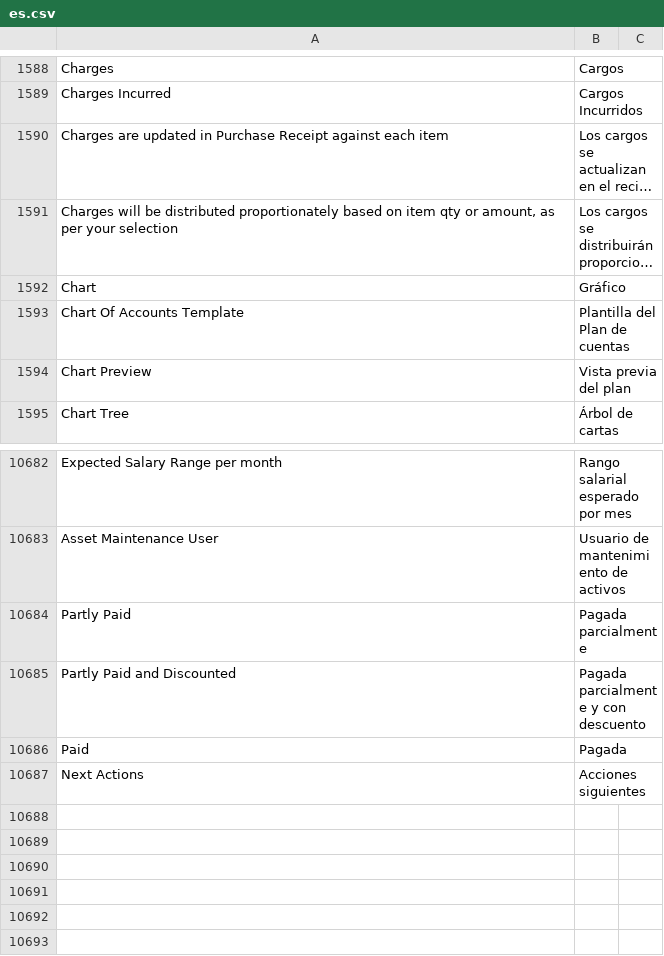
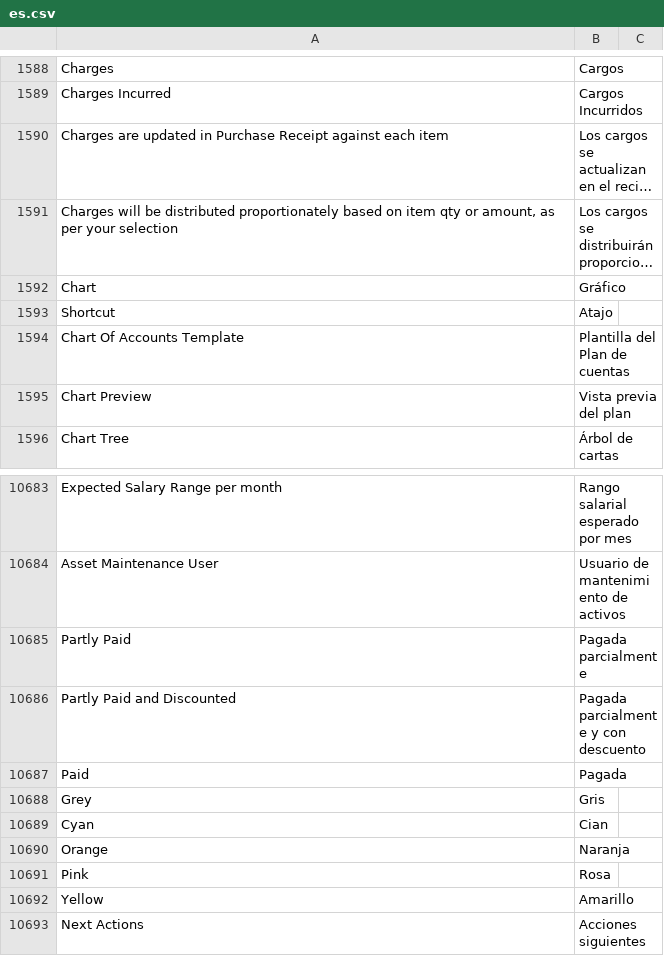
Before and after one commit to fproldan/erpnext, a CSV file: erpnext/translations/es.csv, drawn as a sheet; only a part is shown, gaps mark what is left out; long unchanged cells end in …; the diff names each change by its address in the sheet, - before the commit and + after, or states it on an @@ line.

Commit message:
Traducción de Shortcut (#84)
* trans

* transg

```diff
--- a/erpnext/translations/es.csv
+++ b/erpnext/translations/es.csv
+row 1593: Shortcut | Atajo
+row 10688: Grey | Gris
+row 10689: Cyan | Cian
+row 10690: Orange | Naranja
+row 10691: Pink | Rosa
+row 10692: Yellow | Amarillo
```
